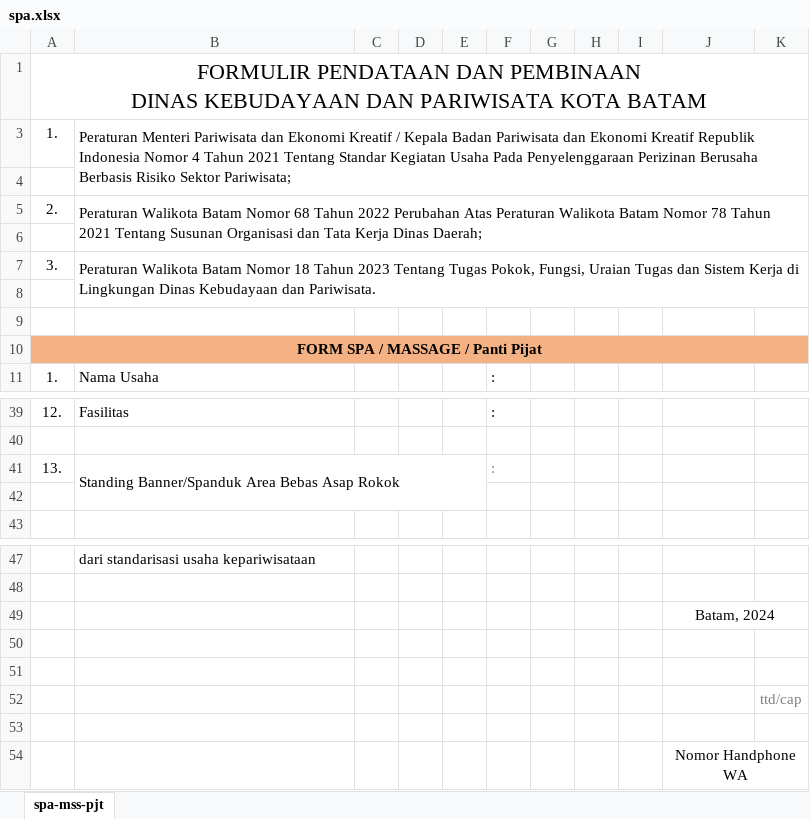
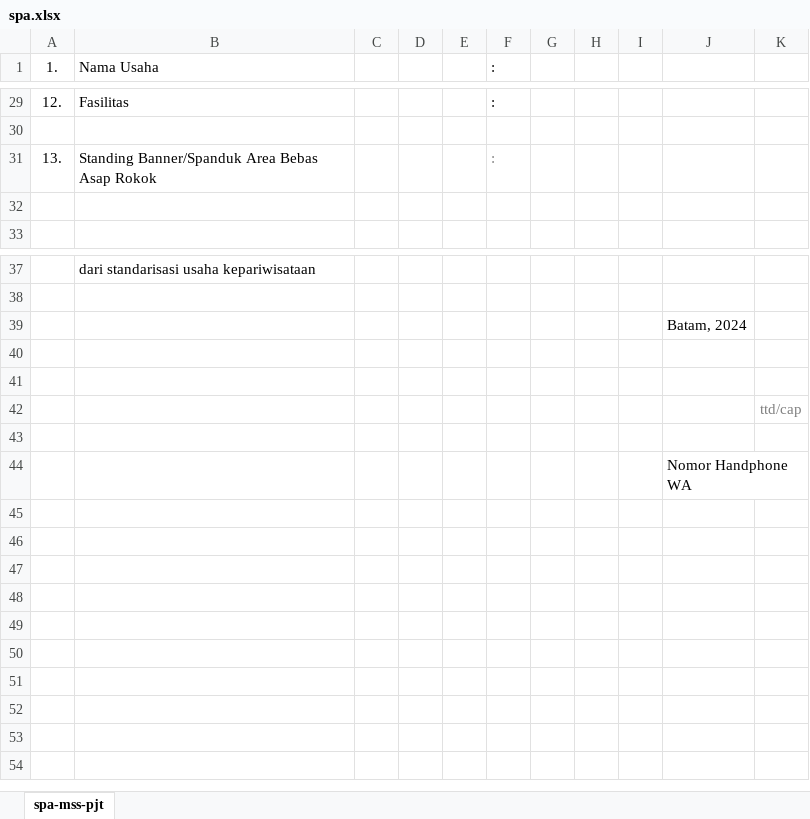
Before and after one commit to hariselmi/dinaspariwisatanew, an Excel workbook: excel/spa.xlsx, sheet spa-mss-pjt, drawn as a sheet; only a part is shown, gaps mark what is left out; values as stored, in another font and other column widths than the file's, no borders; charts and pictures not drawn; removed rows and columns are numbered as before the commit, all else as after; ↵ is a line break in a cell; the diff names each change by its address in the sheet, - before the commit and + after, or states it on an @@ line.

```diff
--- a/excel/spa.xlsx (sheet spa-mss-pjt)
+++ b/excel/spa.xlsx (sheet spa-mss-pjt)
-row 1: FORMULIR PENDATAAN DAN PEMBINAAN ↵ DINAS KEBUDAYAAN DAN PARIWISATA KOTA BATAM
-row 3: 1. | Peraturan Menteri Pariwisata dan Ekonomi Kreatif / Kepala Badan Pariwisata dan Ekonomi Kreatif Republik Indonesia Nomor 4 Tahun 2021 Tentang Standar Kegiatan Usaha Pada Penyelenggaraan Perizinan Berusaha Berbasis Risiko Sektor Pariwisata;
-row 4: (empty)
-row 5: 2. | Peraturan Walikota Batam Nomor 68 Tahun 2022 Perubahan Atas Peraturan Walikota Batam Nomor 78 Tahun 2021 Tentang Susunan Organisasi dan Tata Kerja Dinas Daerah;
-row 6: (empty)
-row 7: 3. | Peraturan Walikota Batam Nomor 18 Tahun 2023 Tentang Tugas Pokok, Fungsi, Uraian Tugas dan Sistem Kerja di Lingkungan Dinas Kebudayaan dan Pariwisata.
-row 8: (empty)
-row 9: (empty)
-row 10: FORM SPA / MASSAGE / Panti Pijat
-B41:E42 merged
-J39 alignment: center
+J39 alignment: left
-J49:K49 merged
-J44 alignment: center
+J44 alignment: left
-J54:K54 merged
```
Also changed, not shown: charts or pictures, excel/gelper.xlsx, excel/hotel.xlsx, 5 other files.
